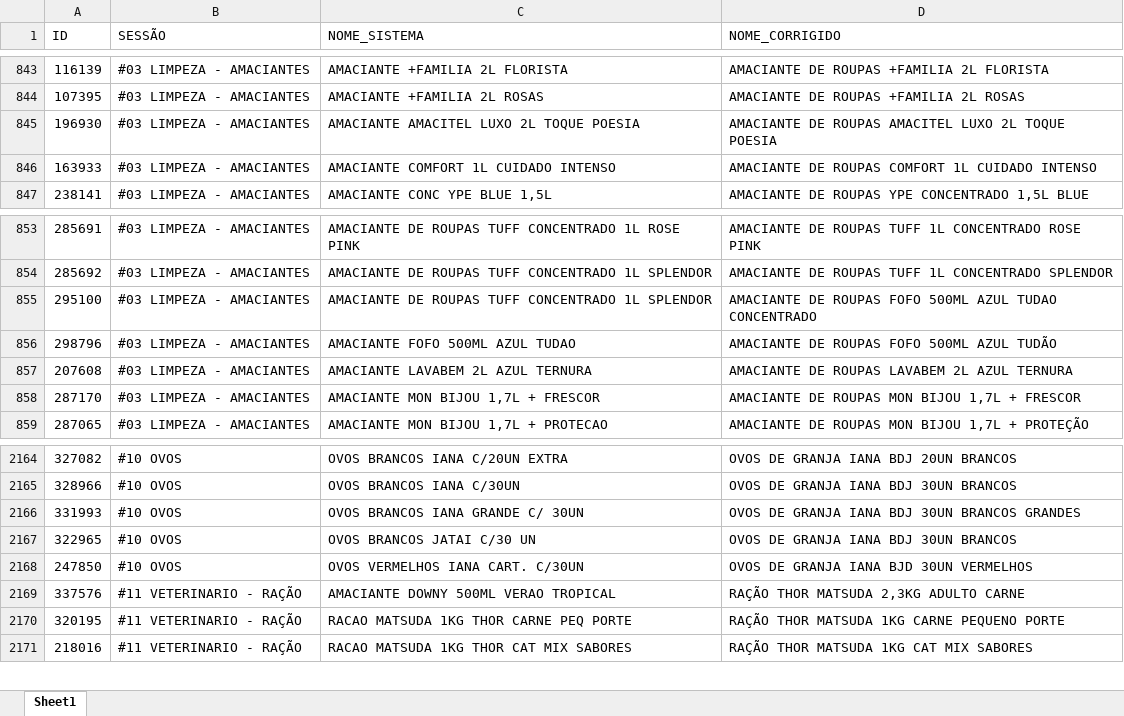
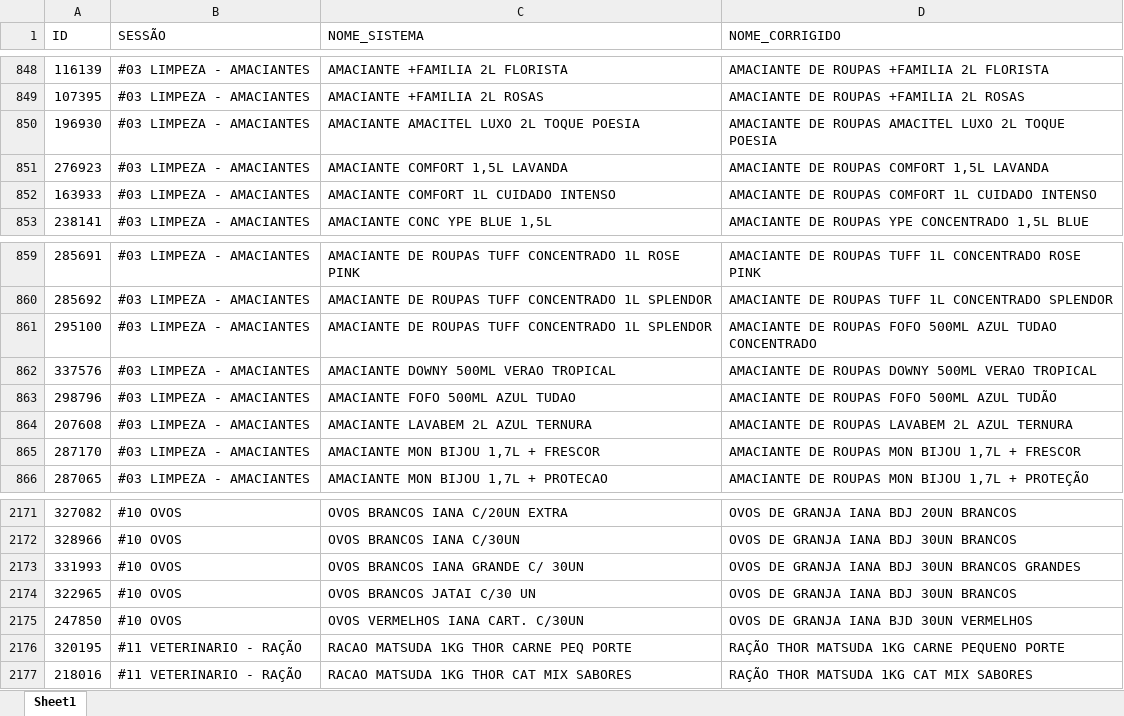
Before and after one commit to geisson/automacao_giro_ofertas, an Excel workbook: produtos_cadastrados.xlsx, sheet Sheet1, drawn as a sheet; only a part is shown, gaps mark what is left out; values as stored, in another font and other column widths than the file's, no cell formats; removed rows and columns are numbered as before the commit, all else as after; the diff covers the shown part only; the diff names each change by its address in the sheet, - before the commit and + after, or states it on an @@ line.

```diff
--- a/produtos_cadastrados.xlsx (sheet Sheet1)
+++ b/produtos_cadastrados.xlsx (sheet Sheet1)
+row 851: 276923 | #03 LIMPEZA - AMACIANTES | AMACIANTE COMFORT 1,5L LAVANDA | AMACIANTE DE ROUPAS COMFORT 1,5L LAVANDA
+row 862: 337576 | #03 LIMPEZA - AMACIANTES | AMACIANTE DOWNY 500ML VERAO TROPICAL | AMACIANTE DE ROUPAS DOWNY 500ML VERAO TROPICAL
-row 2169: 337576 | #11 VETERINARIO - RAÇÃO | AMACIANTE DOWNY 500ML VERAO TROPICAL | RAÇÃO THOR MATSUDA 2,3KG ADULTO CARNE
```
Also changed, not shown: 5 added rows elsewhere in this sheet, cell formats, giro_da_praça_ofertas - SABADO E DOMINGO.xlsx, 5 other files.
